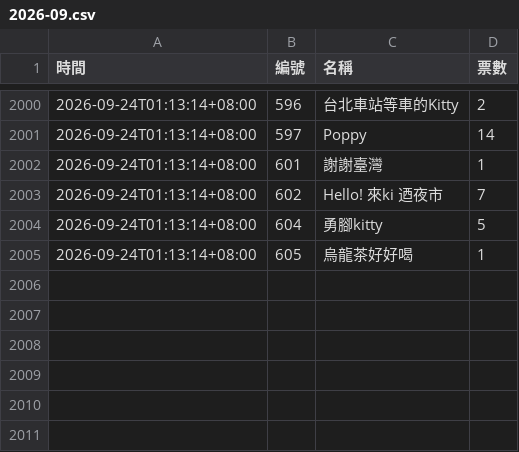
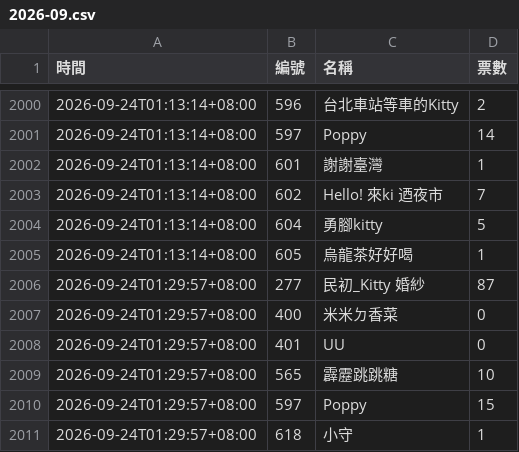
Before and after one commit to BrandonYang1203/KY-tracker, a CSV file: data/2026-09.csv, drawn as a sheet; only a part is shown, gaps mark what is left out; the diff names each change by its address in the sheet, - before the commit and + after, or states it on an @@ line.

```diff
--- a/data/2026-09.csv
+++ b/data/2026-09.csv
+row 2006: 2026-09-24T01:29:57+08:00 | 277 | 民初_Kitty 婚紗 | 87
+row 2007: 2026-09-24T01:29:57+08:00 | 400 | 米米ㄉ香菜 | 0
+row 2008: 2026-09-24T01:29:57+08:00 | 401 | UU | 0
+row 2009: 2026-09-24T01:29:57+08:00 | 565 | 霹靂跳跳糖 | 10
+row 2010: 2026-09-24T01:29:57+08:00 | 597 | Poppy | 15
+row 2011: 2026-09-24T01:29:57+08:00 | 618 | 小守 | 1
```
Also changed, not shown: 1 other file.
